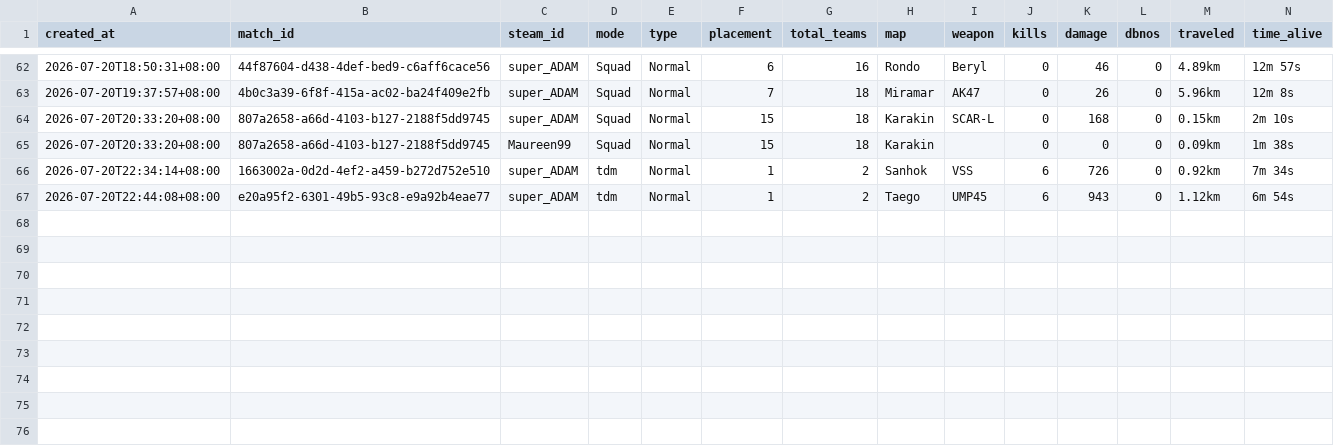
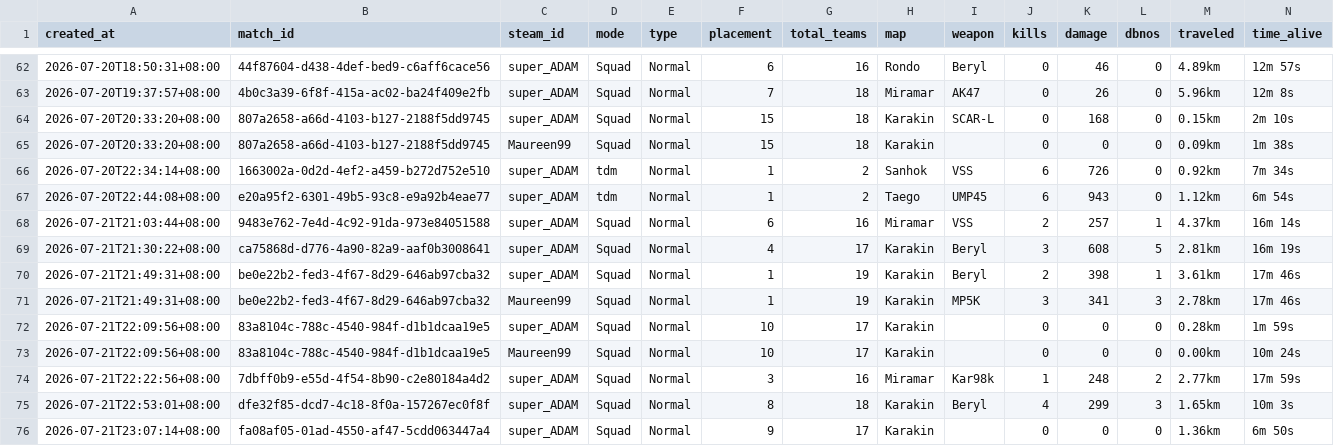
Before and after one commit to liuzy88/pubg, a CSV file: data/matches.csv, drawn as a sheet; only a part is shown, gaps mark what is left out; rows hold the shown columns only; the diff names each change by its address in the sheet, - before the commit and + after, or states it on an @@ line.

```diff
--- a/data/matches.csv
+++ b/data/matches.csv
+row 68: 2026-07-21T21:03:44+08:00 | 9483e762-7e4d-4c92-91da-973e84051588 | super_ADAM | Squad | Normal | 6 | 16 | Miramar | VSS | 2 | 257 | 1 | 4.37km | 16m 14s
+row 69: 2026-07-21T21:30:22+08:00 | ca75868d-d776-4a90-82a9-aaf0b3008641 | super_ADAM | Squad | Normal | 4 | 17 | Karakin | Beryl | 3 | 608 | 5 | 2.81km | 16m 19s
+row 70: 2026-07-21T21:49:31+08:00 | be0e22b2-fed3-4f67-8d29-646ab97cba32 | super_ADAM | Squad | Normal | 1 | 19 | Karakin | Beryl | 2 | 398 | 1 | 3.61km | 17m 46s
+row 71: 2026-07-21T21:49:31+08:00 | be0e22b2-fed3-4f67-8d29-646ab97cba32 | Maureen99 | Squad | Normal | 1 | 19 | Karakin | MP5K | 3 | 341 | 3 | 2.78km | 17m 46s
+row 72: 2026-07-21T22:09:56+08:00 | 83a8104c-788c-4540-984f-d1b1dcaa19e5 | super_ADAM | Squad | Normal | 10 | 17 | Karakin |  | 0 | 0 | 0 | 0.28km | 1m 59s
+row 73: 2026-07-21T22:09:56+08:00 | 83a8104c-788c-4540-984f-d1b1dcaa19e5 | Maureen99 | Squad | Normal | 10 | 17 | Karakin |  | 0 | 0 | 0 | 0.00km | 10m 24s
+row 74: 2026-07-21T22:22:56+08:00 | 7dbff0b9-e55d-4f54-8b90-c2e80184a4d2 | super_ADAM | Squad | Normal | 3 | 16 | Miramar | Kar98k | 1 | 248 | 2 | 2.77km | 17m 59s
+row 75: 2026-07-21T22:53:01+08:00 | dfe32f85-dcd7-4c18-8f0a-157267ec0f8f | super_ADAM | Squad | Normal | 8 | 18 | Karakin | Beryl | 4 | 299 | 3 | 1.65km | 10m 3s
+row 76: 2026-07-21T23:07:14+08:00 | fa08af05-01ad-4550-af47-5cdd063447a4 | super_ADAM | Squad | Normal | 9 | 17 | Karakin |  | 0 | 0 | 0 | 1.36km | 6m 50s
```
Also changed, not shown: 7 other files.
